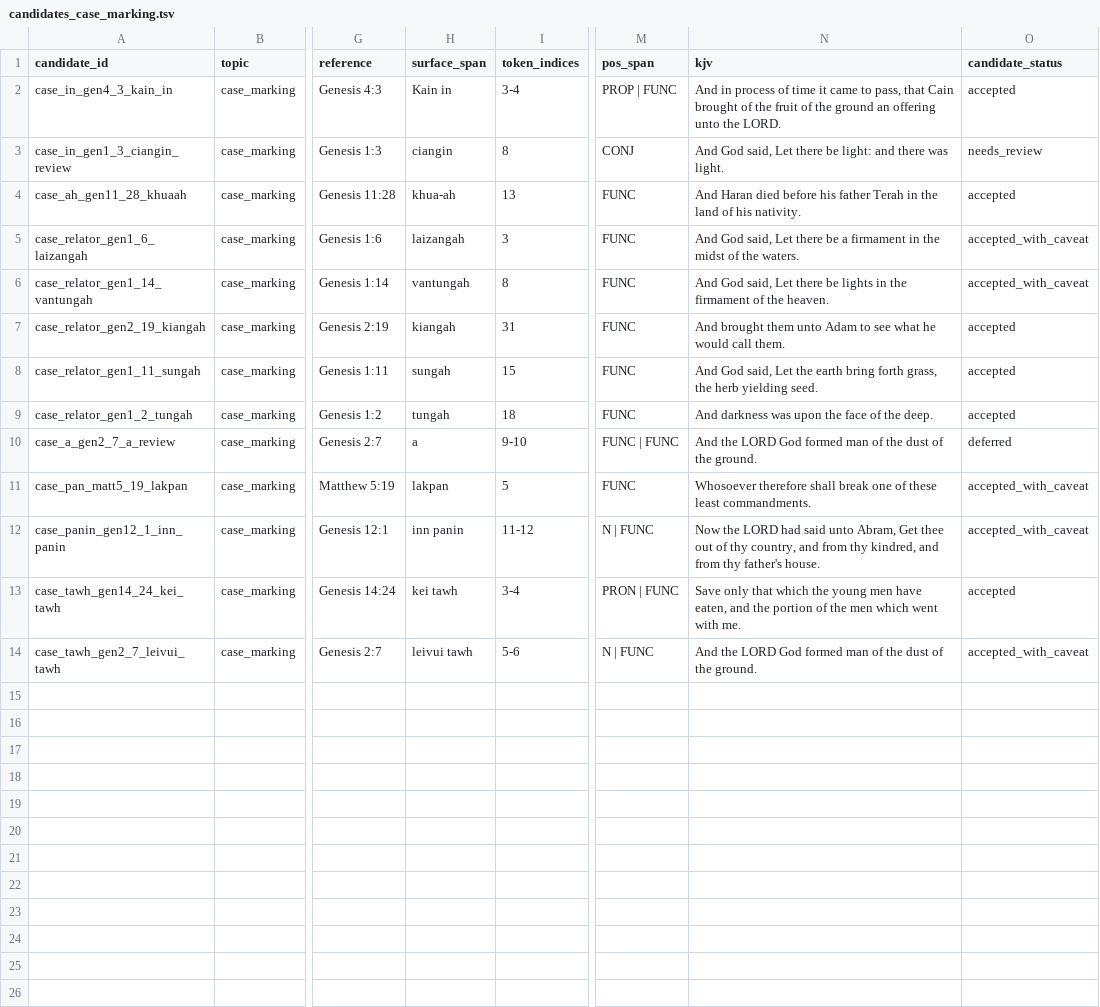
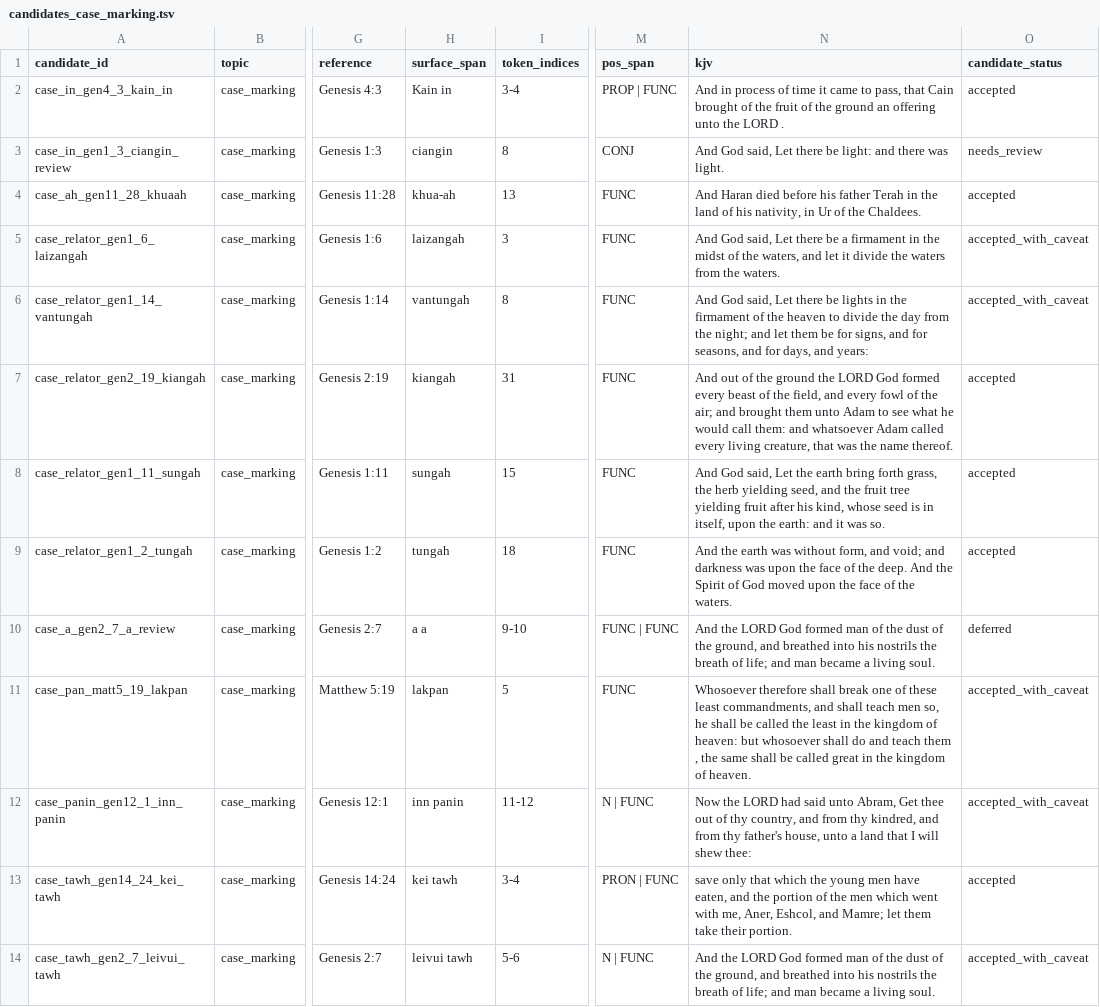
Before and after one commit to nh36/kuki-chin-corpus, a TSV file: output/publication_review/candidates_case_marking.tsv, drawn as a sheet; only a part is shown, gaps mark what is left out; the diff names each change by its address in the sheet, - before the commit and + after, or states it on an @@ line.

```diff
--- a/output/publication_review/candidates_case_marking.tsv
+++ b/output/publication_review/candidates_case_marking.tsv
-N2 (kjv): …unto the LORD.
+N2 (kjv): …unto the LORD .
-N4 (kjv): …of his nativity.
+N4 (kjv): …of his nativity, in Ur of the Chaldees.
-N5 (kjv): …of the waters.
+N5 (kjv): …of the waters, and let it divide the waters from the waters.
-N6 (kjv): …of the heaven.
+N6 (kjv): …of the heaven to divide the day from the night; and let them be for signs, and for seasons, and for days, and years:
-N7 (kjv): And brought them unto Adam to see what he would call them.
+N7 (kjv): And out of the ground the LORD God formed every beast of the field, and every fowl of the air; and brought them unto Adam to see what he would call them: and whatsoever Adam called every living creature, that was the name thereof.
-N8 (kjv): …herb yielding seed.
+N8 (kjv): …herb yielding seed, and the fruit tree yielding fruit after his kind, whose seed is in itself, upon the earth: and it was so.
-N9 (kjv): And darkness was upon the face of the deep.
+N9 (kjv): And the earth was without form, and void; and darkness was upon the face of the deep. And the Spirit of God moved upon the face of the waters.
-H10 (surface_span): a
+H10 (surface_span): a a
-N10 (kjv): …of the ground.
+N10 (kjv): …of the ground, and breathed into his nostrils the breath of life; and man became a living soul.
-N11 (kjv): …these least commandments.
+N11 (kjv): …these least commandments, and shall teach men so, he shall be called the least in the kingdom of heaven: but whosoever shall do and teach them , the same shall be called great in the kingdom of heaven.
-N12 (kjv): …thy father's house.
+N12 (kjv): …thy father's house, unto a land that I will shew thee:
-N13 (kjv): Save only that which the young men have eaten, and the portion of the men which went with me.
+N13 (kjv): save only that which the young men have eaten, and the portion of the men which went with me, Aner, Eshcol, and Mamre; let them take their portion.
-N14 (kjv): …of the ground.
+N14 (kjv): …of the ground, and breathed into his nostrils the breath of life; and man became a living soul.
```
Also changed, not shown: 9 other files.
